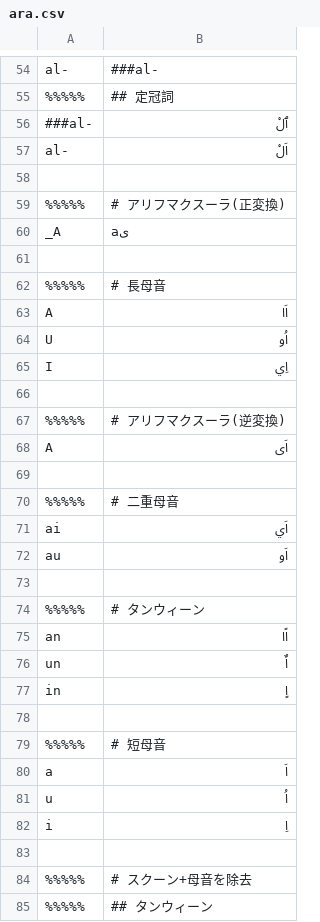
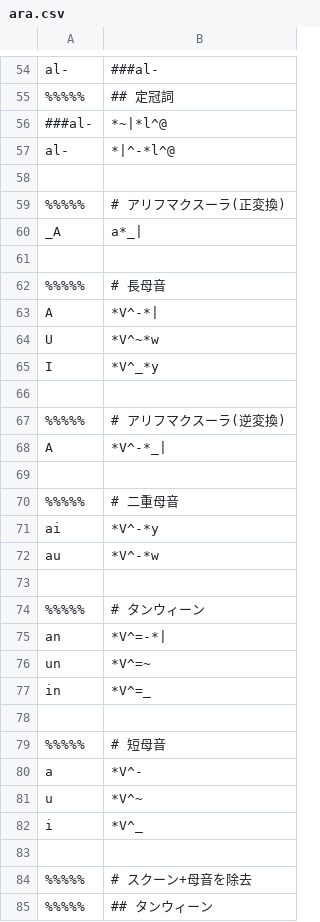
Before and after one commit to hulinguistics/huling, a CSV file: src/public/conv/ara.csv, drawn as a sheet; only a part is shown, gaps mark what is left out; the diff covers the shown part only; the diff names each change by its address in the sheet, - before the commit and + after, or states it on an @@ line.

```diff
--- a/src/public/conv/ara.csv
+++ b/src/public/conv/ara.csv
-B56: ٱلْ
+B56: *~|*l^@
-B57: اَلْ
+B57: *|^-*l^@
-B60: aى
+B60: a*_|
-B63: اَا
+B63: *V^-*|
-B64: اُو
+B64: *V^~*w
-B65: اِي
+B65: *V^_*y
-B68: اَى
+B68: *V^-*_|
-B71: اَي
+B71: *V^-*y
-B72: اَو
+B72: *V^-*w
-B75: اًا
+B75: *V^=-*|
-B76: اٌ
+B76: *V^=~
-B77: اٍ
+B77: *V^=_
-B80: اَ
+B80: *V^-
-B81: اُ
+B81: *V^~
-B82: اِ
+B82: *V^_
```
Also changed, not shown: 19 added rows, 11 removed rows and 6 edited cells elsewhere in this file, 1 other file.
